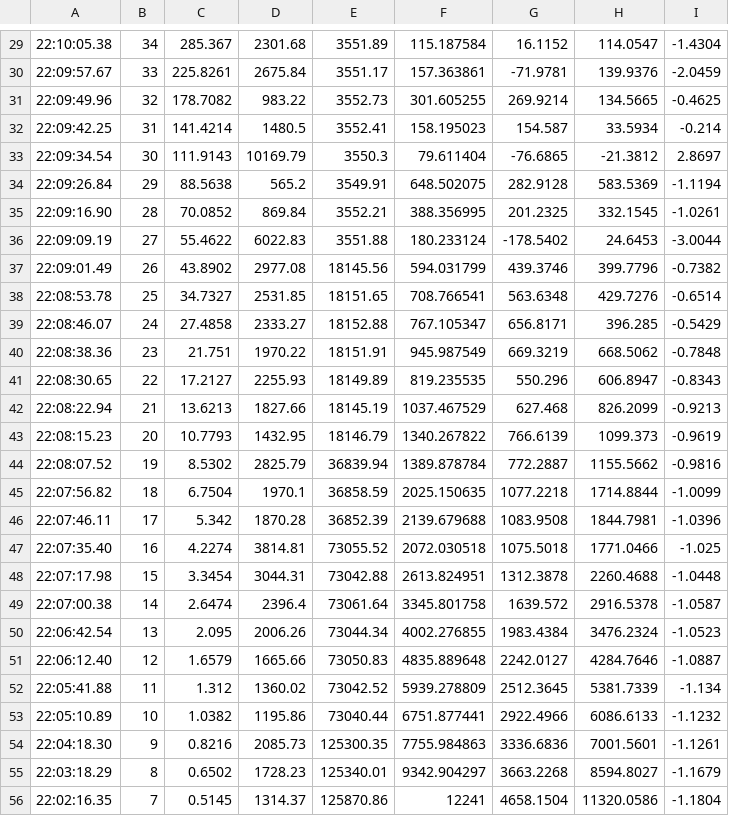
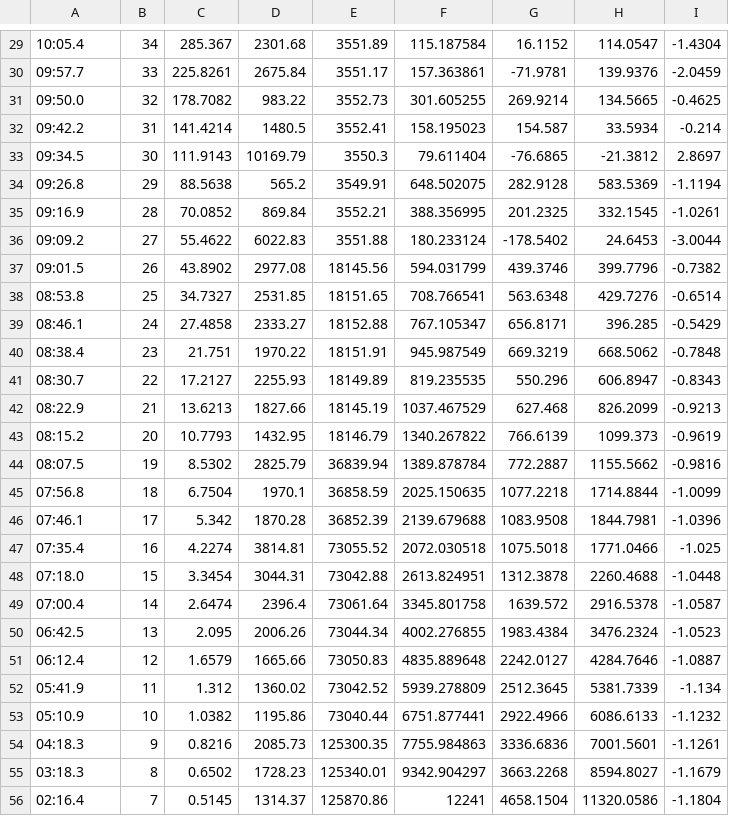
Before and after one commit to stevfu/eis_capstone, a CSV file: Post-Processing/Beer3.csv, drawn as a sheet; only a part is shown, gaps mark what is left out; the diff covers the shown part only.

```diff
--- a/Post-Processing/Beer3.csv
+++ b/Post-Processing/Beer3.csv
@@ -29,28 +29,28 @@
-22:10:05.38,34,285.367,2301.68,3551.89,115.187584,16.1152,114.0547,-1.4304
-22:09:57.67,33,225.8261,2675.84,3551.17,157.363861,-71.9781,139.9376,-2.0459
-22:09:49.96,32,178.7082,983.22,3552.73,301.605255,269.9214,134.5665,-0.4625
-22:09:42.25,31,141.4214,1480.5,3552.41,158.195023,154.587,33.5934,-0.214
-22:09:34.54,30,111.9143,10169.79,3550.3,79.611404,-76.6865,-21.3812,2.8697
-22:09:26.84,29,88.5638,565.2,3549.91,648.502075,282.9128,583.5369,-1.1194
-22:09:16.90,28,70.0852,869.84,3552.21,388.356995,201.2325,332.1545,-1.0261
-22:09:09.19,27,55.4622,6022.83,3551.88,180.233124,-178.5402,24.6453,-3.0044
-22:09:01.49,26,43.8902,2977.08,18145.56,594.031799,439.3746,399.7796,-0.7382
-22:08:53.78,25,34.7327,2531.85,18151.65,708.766541,563.6348,429.7276,-0.6514
-22:08:46.07,24,27.4858,2333.27,18152.88,767.105347,656.8171,396.285,-0.5429
-22:08:38.36,23,21.751,1970.22,18151.91,945.987549,669.3219,668.5062,-0.7848
-22:08:30.65,22,17.2127,2255.93,18149.89,819.235535,550.296,606.8947,-0.8343
-22:08:22.94,21,13.6213,1827.66,18145.19,1037.467529,627.468,826.2099,-0.9213
-22:08:15.23,20,10.7793,1432.95,18146.79,1340.267822,766.6139,1099.373,-0.9619
-22:08:07.52,19,8.5302,2825.79,36839.94,1389.878784,772.2887,1155.5662,-0.9816
-22:07:56.82,18,6.7504,1970.1,36858.59,2025.150635,1077.2218,1714.8844,-1.0099
-22:07:46.11,17,5.342,1870.28,36852.39,2139.679688,1083.9508,1844.7981,-1.0396
-22:07:35.40,16,4.2274,3814.81,73055.52,2072.030518,1075.5018,1771.0466,-1.025
-22:07:17.98,15,3.3454,3044.31,73042.88,2613.824951,1312.3878,2260.4688,-1.0448
-22:07:00.38,14,2.6474,2396.4,73061.64,3345.801758,1639.572,2916.5378,-1.0587
-22:06:42.54,13,2.095,2006.26,73044.34,4002.276855,1983.4384,3476.2324,-1.0523
-22:06:12.40,12,1.6579,1665.66,73050.83,4835.889648,2242.0127,4284.7646,-1.0887
-22:05:41.88,11,1.312,1360.02,73042.52,5939.278809,2512.3645,5381.7339,-1.134
-22:05:10.89,10,1.0382,1195.86,73040.44,6751.877441,2922.4966,6086.6133,-1.1232
-22:04:18.30,9,0.8216,2085.73,125300.35,7755.984863,3336.6836,7001.5601,-1.1261
-22:03:18.29,8,0.6502,1728.23,125340.01,9342.904297,3663.2268,8594.8027,-1.1679
-22:02:16.35,7,0.5145,1314.37,125870.86,12241,4658.1504,11320.0586,-1.1804
+10:05.4,34,285.367,2301.68,3551.89,115.187584,16.1152,114.0547,-1.4304
+09:57.7,33,225.8261,2675.84,3551.17,157.363861,-71.9781,139.9376,-2.0459
+09:50.0,32,178.7082,983.22,3552.73,301.605255,269.9214,134.5665,-0.4625
+09:42.2,31,141.4214,1480.5,3552.41,158.195023,154.587,33.5934,-0.214
+09:34.5,30,111.9143,10169.79,3550.3,79.611404,-76.6865,-21.3812,2.8697
+09:26.8,29,88.5638,565.2,3549.91,648.502075,282.9128,583.5369,-1.1194
+09:16.9,28,70.0852,869.84,3552.21,388.356995,201.2325,332.1545,-1.0261
+09:09.2,27,55.4622,6022.83,3551.88,180.233124,-178.5402,24.6453,-3.0044
+09:01.5,26,43.8902,2977.08,18145.56,594.031799,439.3746,399.7796,-0.7382
+08:53.8,25,34.7327,2531.85,18151.65,708.766541,563.6348,429.7276,-0.6514
+08:46.1,24,27.4858,2333.27,18152.88,767.105347,656.8171,396.285,-0.5429
+08:38.4,23,21.751,1970.22,18151.91,945.987549,669.3219,668.5062,-0.7848
+08:30.7,22,17.2127,2255.93,18149.89,819.235535,550.296,606.8947,-0.8343
+08:22.9,21,13.6213,1827.66,18145.19,1037.467529,627.468,826.2099,-0.9213
+08:15.2,20,10.7793,1432.95,18146.79,1340.267822,766.6139,1099.373,-0.9619
+08:07.5,19,8.5302,2825.79,36839.94,1389.878784,772.2887,1155.5662,-0.9816
+07:56.8,18,6.7504,1970.1,36858.59,2025.150635,1077.2218,1714.8844,-1.0099
+07:46.1,17,5.342,1870.28,36852.39,2139.679688,1083.9508,1844.7981,-1.0396
+07:35.4,16,4.2274,3814.81,73055.52,2072.030518,1075.5018,1771.0466,-1.025
+07:18.0,15,3.3454,3044.31,73042.88,2613.824951,1312.3878,2260.4688,-1.0448
+07:00.4,14,2.6474,2396.4,73061.64,3345.801758,1639.572,2916.5378,-1.0587
+06:42.5,13,2.095,2006.26,73044.34,4002.276855,1983.4384,3476.2324,-1.0523
+06:12.4,12,1.6579,1665.66,73050.83,4835.889648,2242.0127,4284.7646,-1.0887
+05:41.9,11,1.312,1360.02,73042.52,5939.278809,2512.3645,5381.7339,-1.134
+05:10.9,10,1.0382,1195.86,73040.44,6751.877441,2922.4966,6086.6133,-1.1232
+04:18.3,9,0.8216,2085.73,125300.35,7755.984863,3336.6836,7001.5601,-1.1261
+03:18.3,8,0.6502,1728.23,125340.01,9342.904297,3663.2268,8594.8027,-1.1679
+02:16.4,7,0.5145,1314.37,125870.86,12241,4658.1504,11320.0586,-1.1804
```
Also changed, not shown: 3 added rows, 3 removed rows and 32 edited cells elsewhere in this file, 21 other files.
